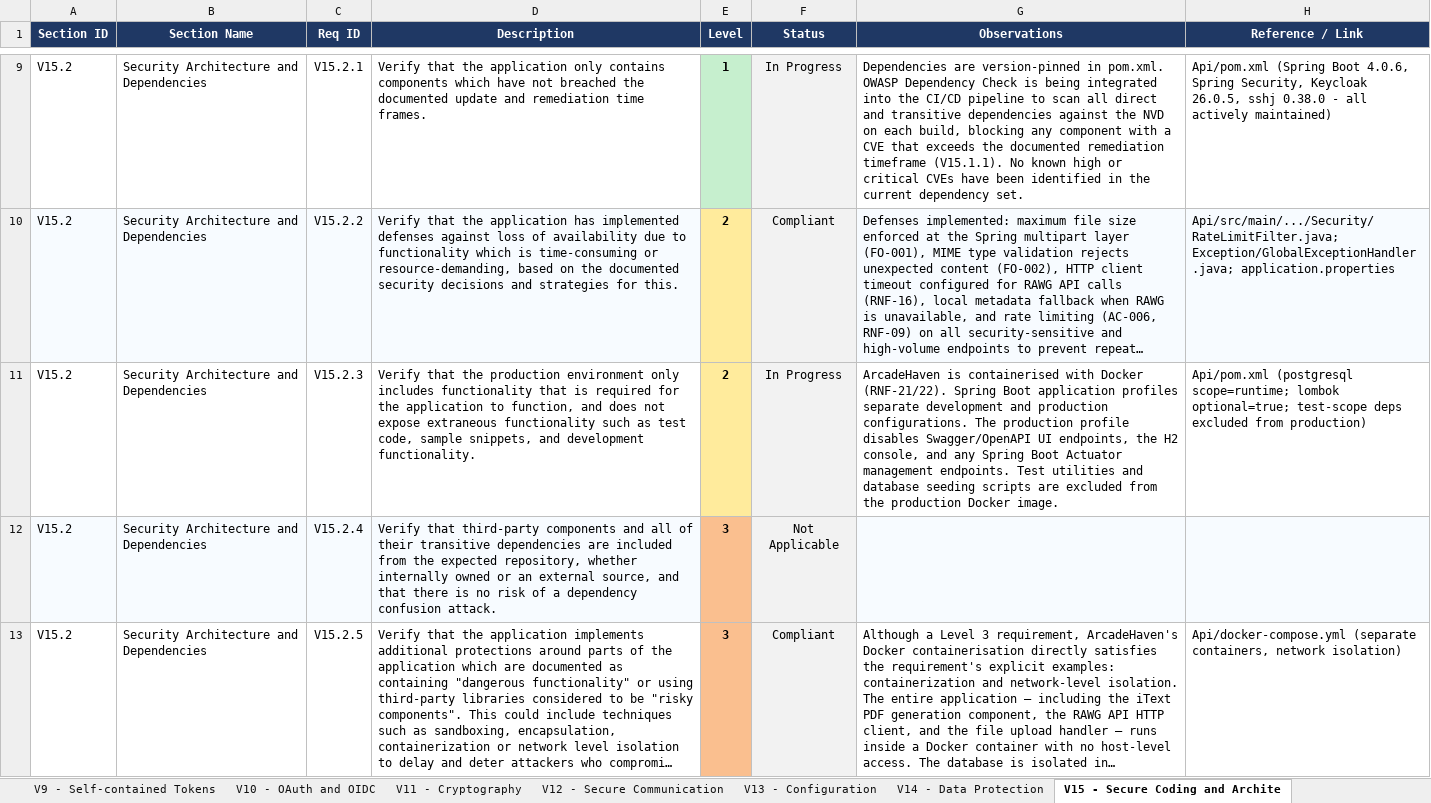
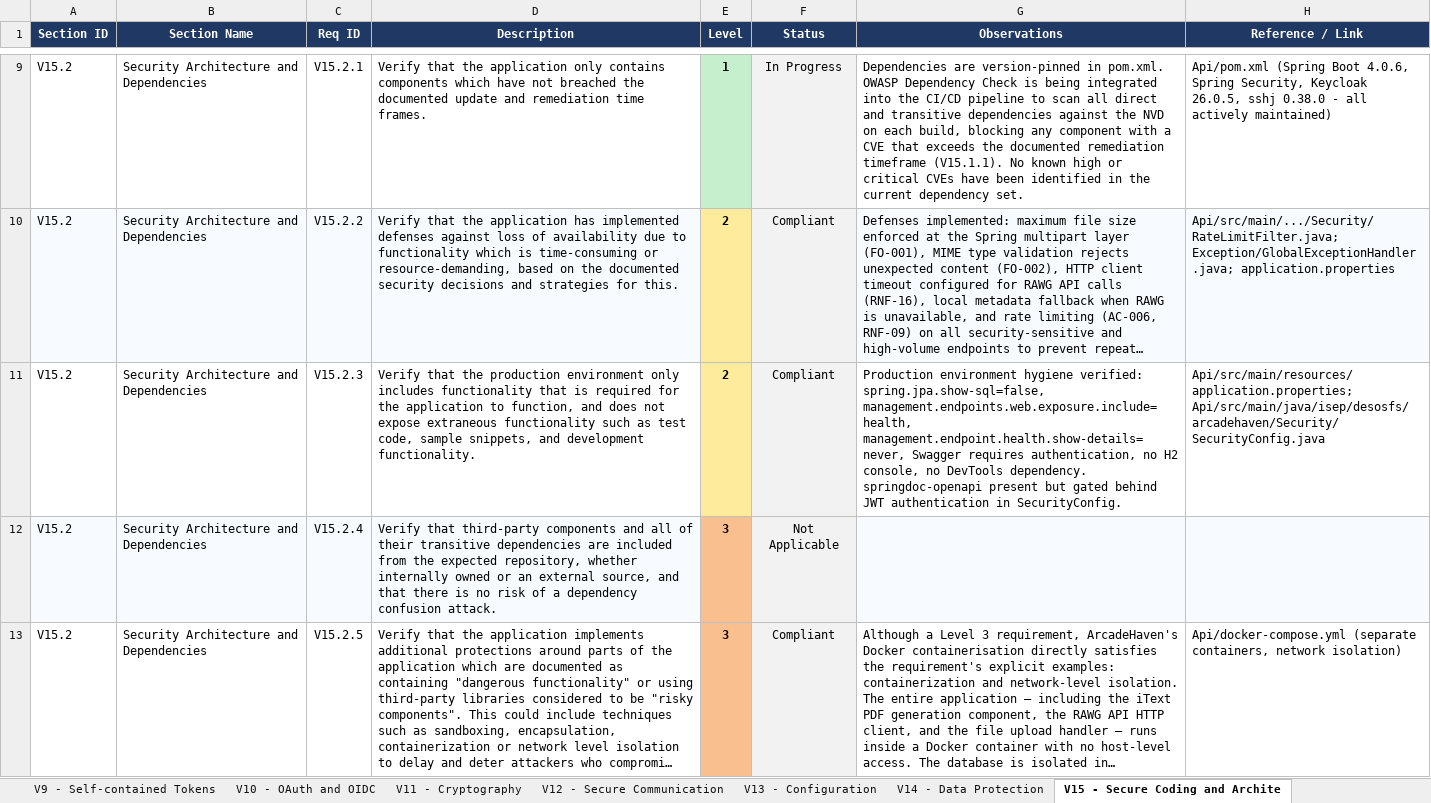
Before and after one commit to mei-desofs/desofs2026-wed_nap_2, an Excel workbook: Deliverables/ASVS_5.0_Tracker.xlsx, sheet V15 - Secure Coding and Archite, drawn as a sheet; only a part is shown, gaps mark what is left out; long unchanged cells end in …; values as stored, in another font and other column widths than the file's, no borders; conditional formats not drawn; the diff names each change by its address in the sheet, - before the commit and + after, or states it on an @@ line.

```diff
--- a/Deliverables/ASVS_5.0_Tracker.xlsx (sheet V15 - Secure Coding and Archite)
+++ b/Deliverables/ASVS_5.0_Tracker.xlsx (sheet V15 - Secure Coding and Archite)
-F11 (Status): In Progress
+F11 (Status): Compliant
-G11 (Observations): ArcadeHaven is containerised with Docker (RNF-21/22). Spring Boot application profiles separate development and production configurations. The production profile disables Swagger/OpenAPI UI endpoints, the H2 console, and any Spring Boot Actuator management endpoints. Test utilities and database seeding scripts are excluded from the production Docker image.
+G11 (Observations): Production environment hygiene verified: spring.jpa.show-sql=false, management.endpoints.web.exposure.include=health, management.endpoint.health.show-details=never, Swagger requires authentication, no H2 console, no DevTools dependency. springdoc-openapi present but gated behind JWT authentication in SecurityConfig.
-H11 (Reference / Link): Api/pom.xml (postgresql scope=runtime; lombok optional=true; test-scope deps excluded from production)
+H11 (Reference / Link): Api/src/main/resources/application.properties; Api/src/main/java/isep/desosfs/arcadehaven/Security/SecurityConfig.java
```
Also changed, not shown: sheet Summary, sheet V16 - Security Logging and Erro, sheet V13 - Configuration, sheet V1 - Encoding and Sanitization, charts or pictures, 19 other files.
